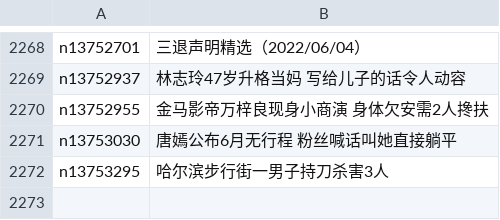
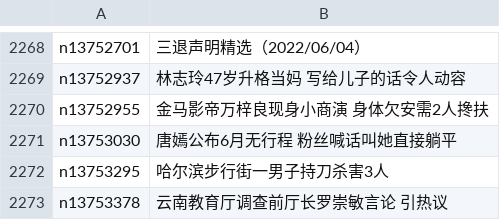
Before and after one commit to easy2view/epoch-news, a CSV file: indexes/ncid282.csv, drawn as a sheet; only a part is shown, gaps mark what is left out; the diff names each change by its address in the sheet, - before the commit and + after, or states it on an @@ line.

```diff
--- a/indexes/ncid282.csv
+++ b/indexes/ncid282.csv
+row 2273: n13753378 | 云南教育厅调查前厅长罗崇敏言论 引热议
```
Also changed, not shown: indexes/ncid1349361.csv, indexes/ncid277.csv, 24 other files.
